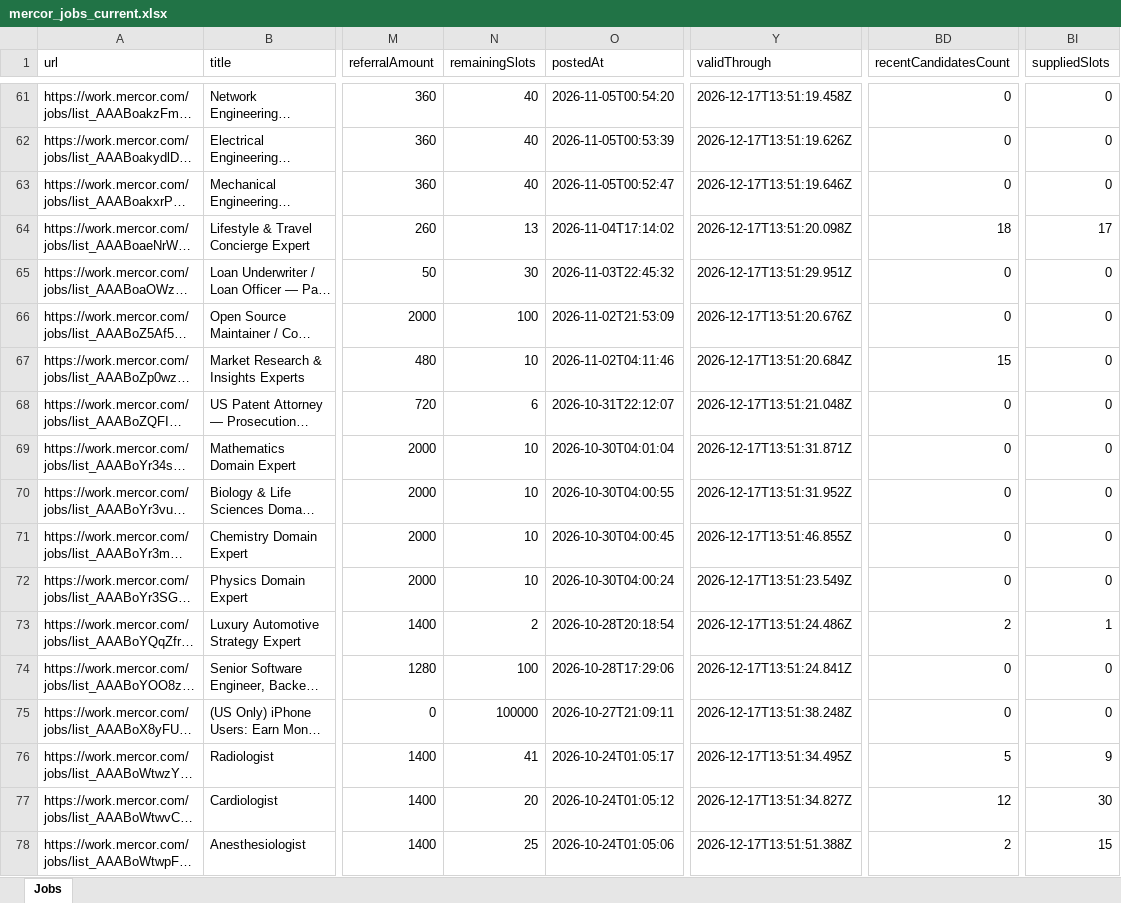
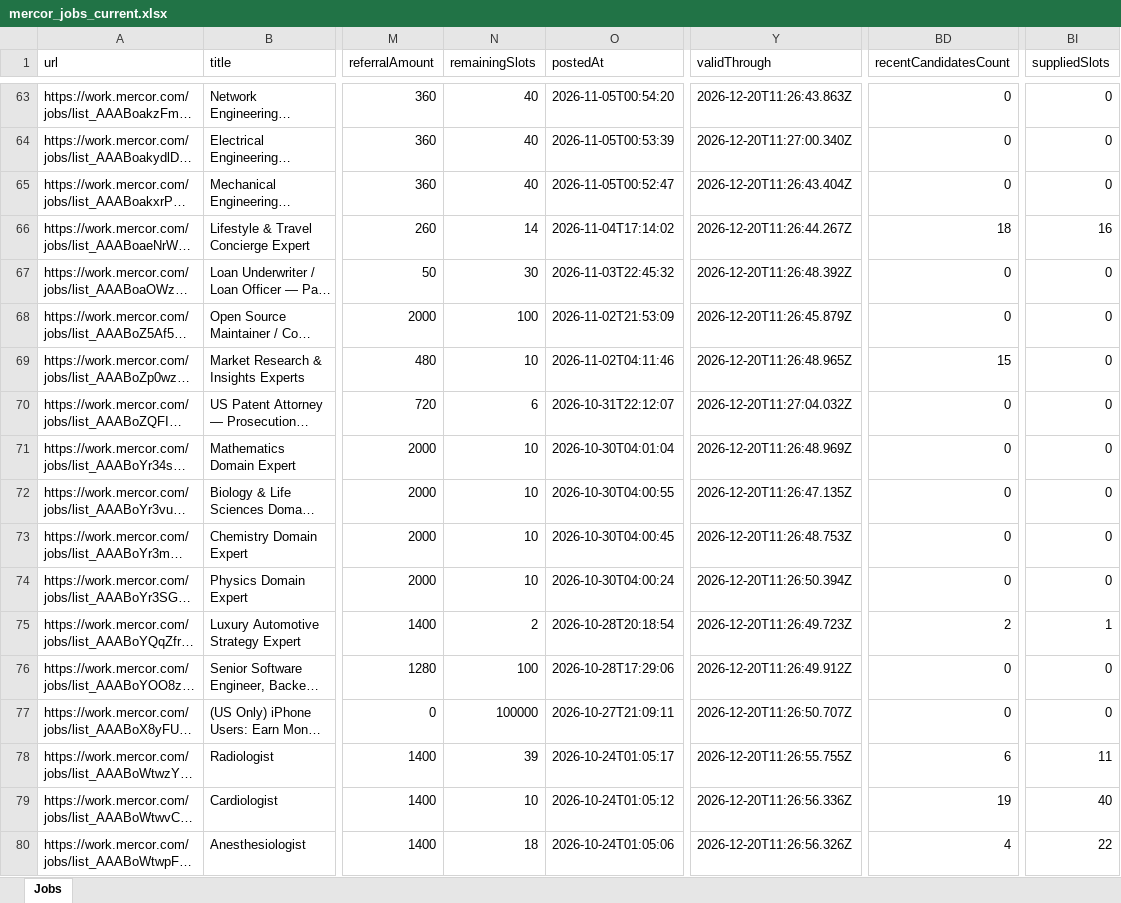
Before and after one commit to haroohar/Affilate_research, an Excel workbook: mercor_jobs/mercor_jobs_current.xlsx, sheet Jobs, drawn as a sheet; only a part is shown, gaps mark what is left out; long unchanged cells end in …; values as stored, in another font and other column widths than the file's, no borders; addresses are those after the commit; the diff covers the shown part only; the diff names each change by its address in the sheet, - before the commit and + after, or states it on an @@ line.

```diff
--- a/mercor_jobs/mercor_jobs_current.xlsx (sheet Jobs)
+++ b/mercor_jobs/mercor_jobs_current.xlsx (sheet Jobs)
-Y63 (validThrough): 2026-12-17T13:51:19.458Z
+Y63 (validThrough): 2026-12-20T11:26:43.863Z
-Y64 (validThrough): 2026-12-17T13:51:19.626Z
+Y64 (validThrough): 2026-12-20T11:27:00.340Z
-Y65 (validThrough): 2026-12-17T13:51:19.646Z
+Y65 (validThrough): 2026-12-20T11:26:43.404Z
-N66 (remainingSlots): 13
+N66 (remainingSlots): 14
-Y66 (validThrough): 2026-12-17T13:51:20.098Z
+Y66 (validThrough): 2026-12-20T11:26:44.267Z
-BI66 (suppliedSlots): 17
+BI66 (suppliedSlots): 16
-Y67 (validThrough): 2026-12-17T13:51:29.951Z
+Y67 (validThrough): 2026-12-20T11:26:48.392Z
-Y68 (validThrough): 2026-12-17T13:51:20.676Z
+Y68 (validThrough): 2026-12-20T11:26:45.879Z
-Y69 (validThrough): 2026-12-17T13:51:20.684Z
+Y69 (validThrough): 2026-12-20T11:26:48.965Z
-Y70 (validThrough): 2026-12-17T13:51:21.048Z
+Y70 (validThrough): 2026-12-20T11:27:04.032Z
-Y71 (validThrough): 2026-12-17T13:51:31.871Z
+Y71 (validThrough): 2026-12-20T11:26:48.969Z
-Y72 (validThrough): 2026-12-17T13:51:31.952Z
+Y72 (validThrough): 2026-12-20T11:26:47.135Z
-Y73 (validThrough): 2026-12-17T13:51:46.855Z
+Y73 (validThrough): 2026-12-20T11:26:48.753Z
-Y74 (validThrough): 2026-12-17T13:51:23.549Z
+Y74 (validThrough): 2026-12-20T11:26:50.394Z
-Y75 (validThrough): 2026-12-17T13:51:24.486Z
+Y75 (validThrough): 2026-12-20T11:26:49.723Z
-Y76 (validThrough): 2026-12-17T13:51:24.841Z
+Y76 (validThrough): 2026-12-20T11:26:49.912Z
-Y77 (validThrough): 2026-12-17T13:51:38.248Z
+Y77 (validThrough): 2026-12-20T11:26:50.707Z
-N78 (remainingSlots): 41
+N78 (remainingSlots): 39
-Y78 (validThrough): 2026-12-17T13:51:34.495Z
+Y78 (validThrough): 2026-12-20T11:26:55.755Z
-BD78 (recentCandidatesCount): 5
+BD78 (recentCandidatesCount): 6
-BI78 (suppliedSlots): 9
+BI78 (suppliedSlots): 11
-N79 (remainingSlots): 20
+N79 (remainingSlots): 10
-Y79 (validThrough): 2026-12-17T13:51:34.827Z
+Y79 (validThrough): 2026-12-20T11:26:56.336Z
-BD79 (recentCandidatesCount): 12
+BD79 (recentCandidatesCount): 19
-BI79 (suppliedSlots): 30
+BI79 (suppliedSlots): 40
-N80 (remainingSlots): 25
+N80 (remainingSlots): 18
-Y80 (validThrough): 2026-12-17T13:51:51.388Z
+Y80 (validThrough): 2026-12-20T11:26:56.326Z
-BD80 (recentCandidatesCount): 2
+BD80 (recentCandidatesCount): 4
-BI80 (suppliedSlots): 15
+BI80 (suppliedSlots): 22
```
Also changed, not shown: 7 added rows, 6 removed rows and 314 edited cells elsewhere in this sheet, mercor_jobs/mercor_jobs.xlsx, 7 other files.
